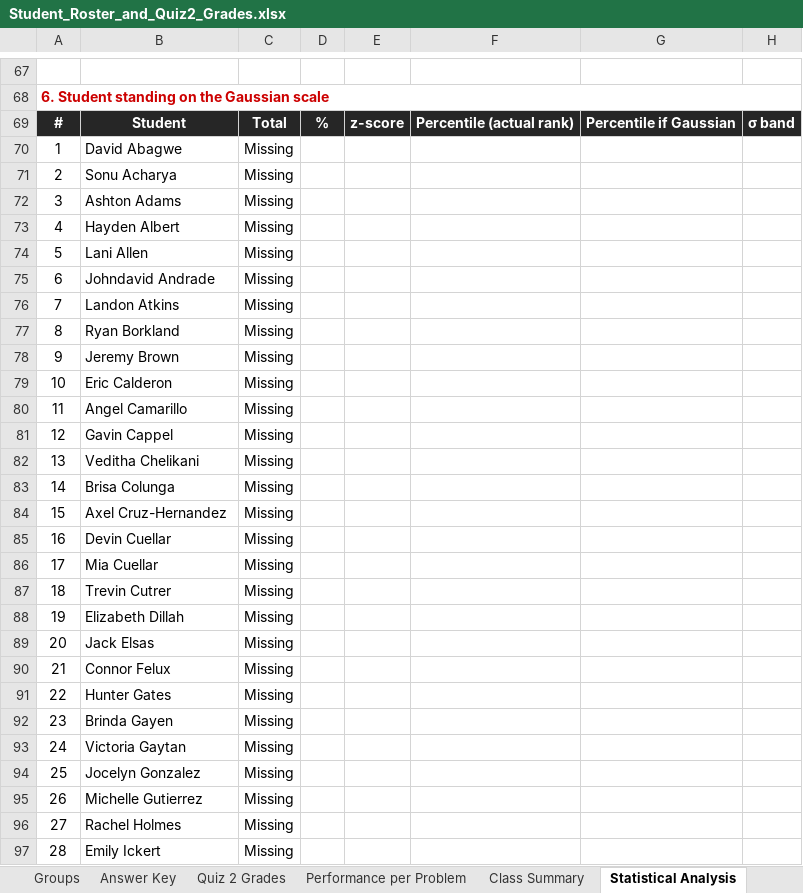
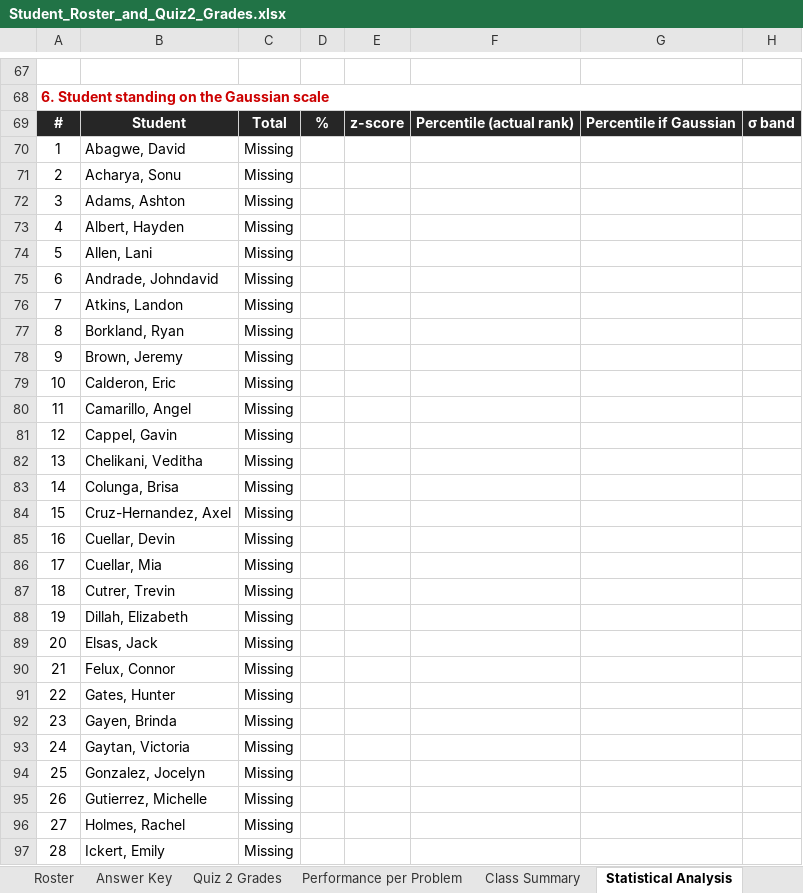
Before and after one commit to danielaferreiragarcia/TA-class, an Excel workbook: quizzes/Student_Roster_and_Quiz2_Grades.xlsx, sheet Statistical Analysis, drawn as a sheet; only a part is shown, gaps mark what is left out; values as stored, in another font and other column widths than the file's, no borders; charts and pictures and conditional formats not drawn; the diff covers the shown part only; the diff names each change by its address in the sheet, - before the commit and + after, or states it on an @@ line.

```diff
--- a/quizzes/Student_Roster_and_Quiz2_Grades.xlsx (sheet Statistical Analysis)
+++ b/quizzes/Student_Roster_and_Quiz2_Grades.xlsx (sheet Statistical Analysis)
-sheet tab: Groups
-B70: David Abagwe
+B70: Abagwe, David
-B71: Sonu Acharya
+B71: Acharya, Sonu
-B72: Ashton Adams
+B72: Adams, Ashton
-B73: Hayden Albert
+B73: Albert, Hayden
-B74: Lani Allen
+B74: Allen, Lani
-B75: Johndavid Andrade
+B75: Andrade, Johndavid
-B76: Landon Atkins
+B76: Atkins, Landon
-B77: Ryan Borkland
+B77: Borkland, Ryan
-B78: Jeremy Brown
+B78: Brown, Jeremy
-B79: Eric Calderon
+B79: Calderon, Eric
-B80: Angel Camarillo
+B80: Camarillo, Angel
-B81: Gavin Cappel
+B81: Cappel, Gavin
-B82: Veditha Chelikani
+B82: Chelikani, Veditha
-B83: Brisa Colunga
+B83: Colunga, Brisa
-B84: Axel Cruz-Hernandez
+B84: Cruz-Hernandez, Axel
-B85: Devin Cuellar
+B85: Cuellar, Devin
-B86: Mia Cuellar
+B86: Cuellar, Mia
-B87: Trevin Cutrer
+B87: Cutrer, Trevin
-B88: Elizabeth Dillah
+B88: Dillah, Elizabeth
-B89: Jack Elsas
+B89: Elsas, Jack
-B90: Connor Felux
+B90: Felux, Connor
-B91: Hunter Gates
+B91: Gates, Hunter
-B92: Brinda Gayen
+B92: Gayen, Brinda
-B93: Victoria Gaytan
+B93: Gaytan, Victoria
-B94: Jocelyn Gonzalez
+B94: Gonzalez, Jocelyn
-B95: Michelle Gutierrez
+B95: Gutierrez, Michelle
-B96: Rachel Holmes
+B96: Holmes, Rachel
-B97: Emily Ickert
+B97: Ickert, Emily
```
Also changed, not shown: 24 edited cells elsewhere in this sheet, sheet Quiz 2 Grades, sheet Dashboard, sheet Read Me, sheet Roster, formulas that keep their value, charts or pictures.
